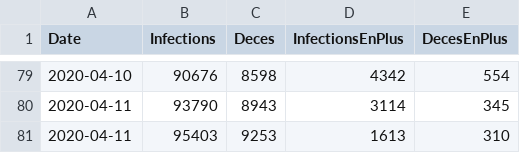
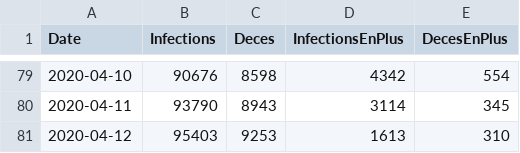
Before and after one commit to bacherecom/lecovid19.fr, a CSV file: numberOfCasesInFrance.csv, drawn as a sheet; only a part is shown, gaps mark what is left out.

Commit message:
Update numberOfCasesInFrance.csv

```diff
--- a/numberOfCasesInFrance.csv
+++ b/numberOfCasesInFrance.csv
@@ -80,2 +80,2 @@ Date;Infections;Deces;InfectionsEnPlus;DecesEnPlus
 2020-04-11;93790;8943;3114;345
-2020-04-11;95403;9253;1613;310
+2020-04-12;95403;9253;1613;310
```
